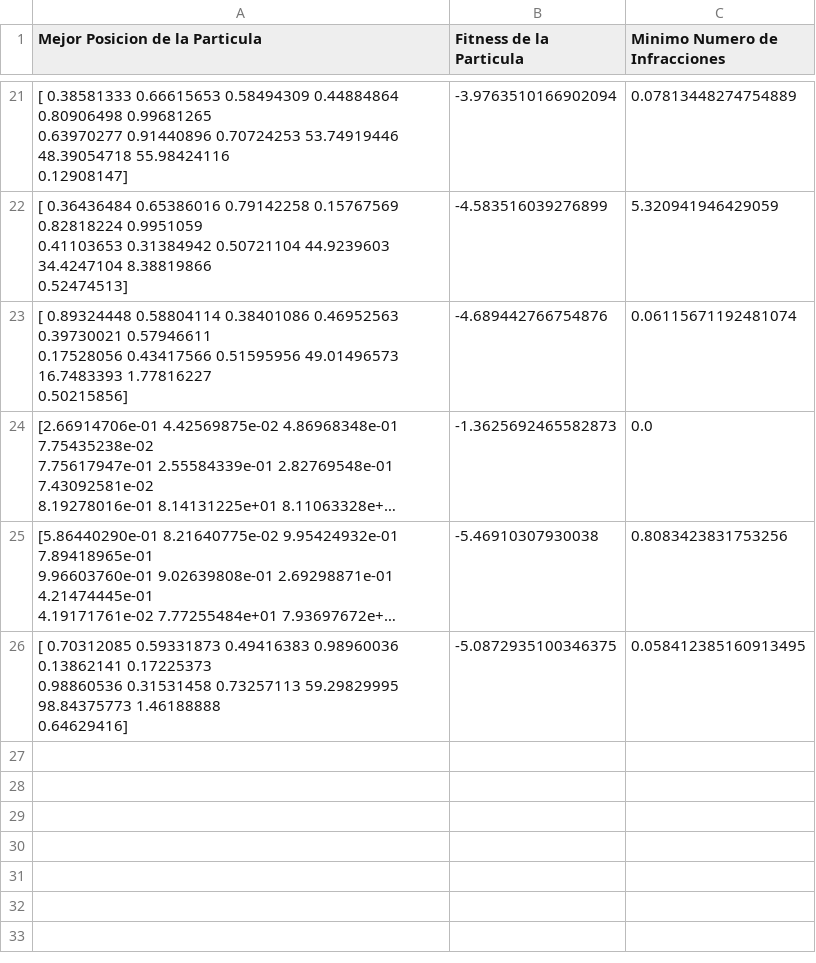
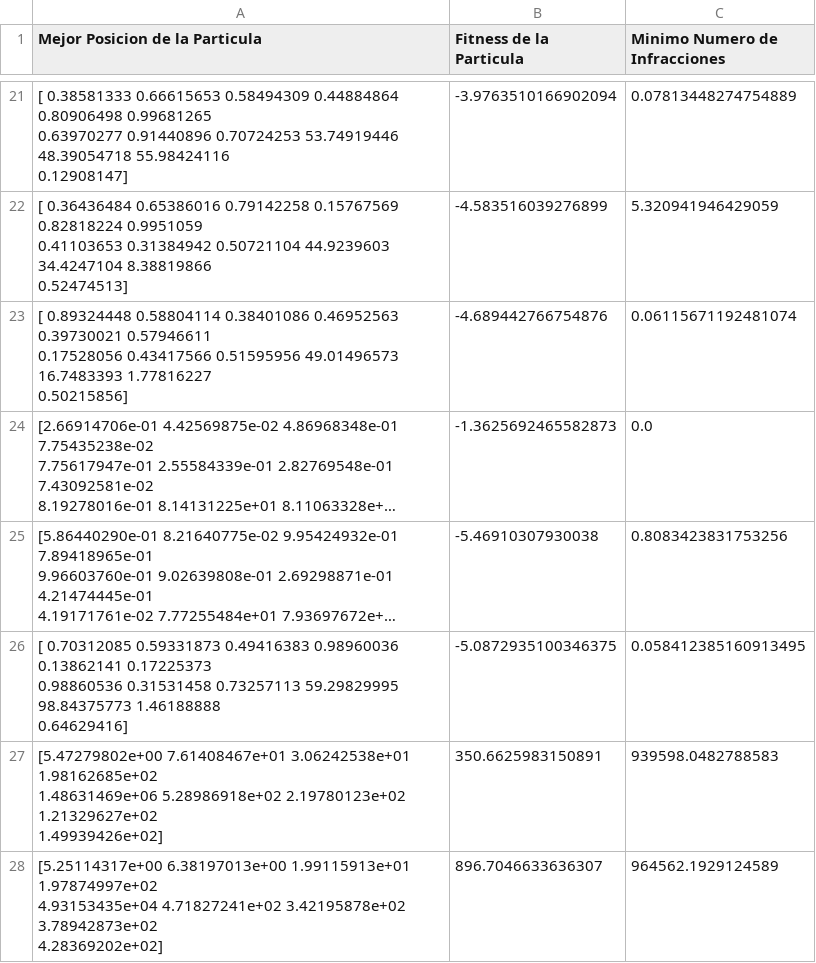
Before and after one commit to NotJm/CE, a CSV file: Prueba_Wrapping.csv, drawn as a sheet; only a part is shown, gaps mark what is left out; long unchanged cells end in ….

```diff
--- a/Prueba_Wrapping.csv
+++ b/Prueba_Wrapping.csv
@@ -89 +89,7 @@ Mejor Posicion de la Particula,Fitness de la Particula,Minimo Numero de Infracci
   0.64629416]",-5.0872935100346375,0.058412385160913495
+"[5.47279802e+00 7.61408467e+01 3.06242538e+01 1.98162685e+02
+ 1.48631469e+06 5.28986918e+02 2.19780123e+02 1.21329627e+02
+ 1.49939426e+02]",350.6625983150891,939598.0482788583
+"[5.25114317e+00 6.38197013e+00 1.99115913e+01 1.97874997e+02
+ 4.93153435e+04 4.71827241e+02 3.42195878e+02 3.78942873e+02
+ 4.28369202e+02]",896.7046633636307,964562.1929124589
```
Also changed, not shown: 5 other files.
